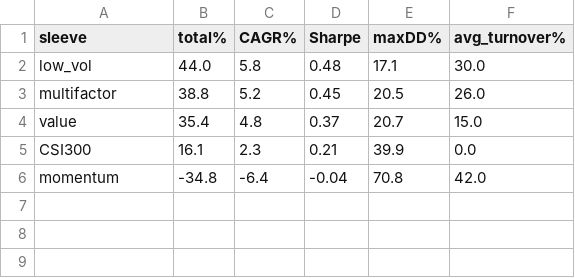
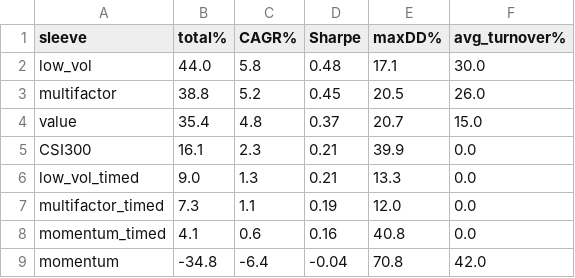
Before and after one commit to raysyhuang/dragon-pulse, a CSV file: outputs/paper_lab/xsec_leaderboard.csv, drawn as a sheet.

```diff
--- a/outputs/paper_lab/xsec_leaderboard.csv
+++ b/outputs/paper_lab/xsec_leaderboard.csv
@@ -5,2 +5,5 @@ value,35.4,4.8,0.37,20.7,15.0
 CSI300,16.1,2.3,0.21,39.9,0.0
+low_vol_timed,9.0,1.3,0.21,13.3,0.0
+multifactor_timed,7.3,1.1,0.19,12.0,0.0
+momentum_timed,4.1,0.6,0.16,40.8,0.0
 momentum,-34.8,-6.4,-0.04,70.8,42.0
```
Also changed, not shown: outputs/paper_lab/leaderboard.csv, outputs/paper_lab/xsec_equity.csv, 2 other files.
